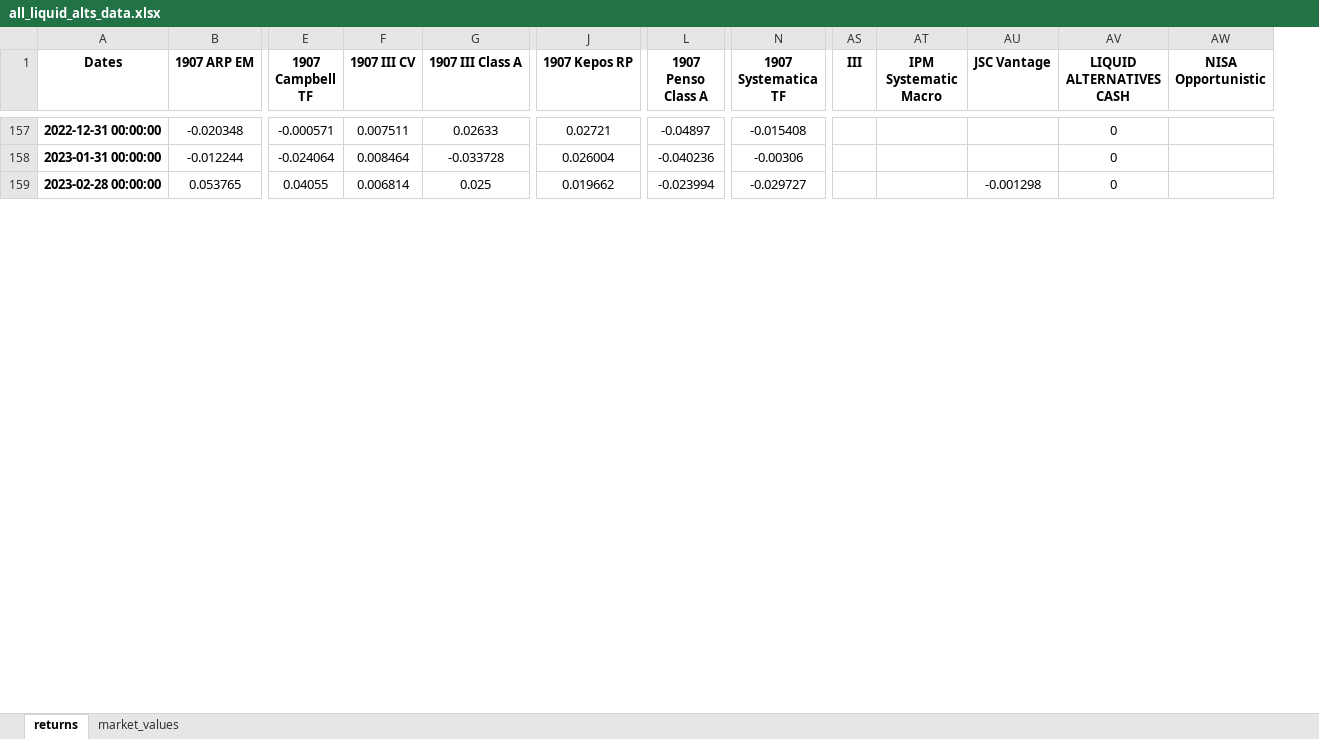
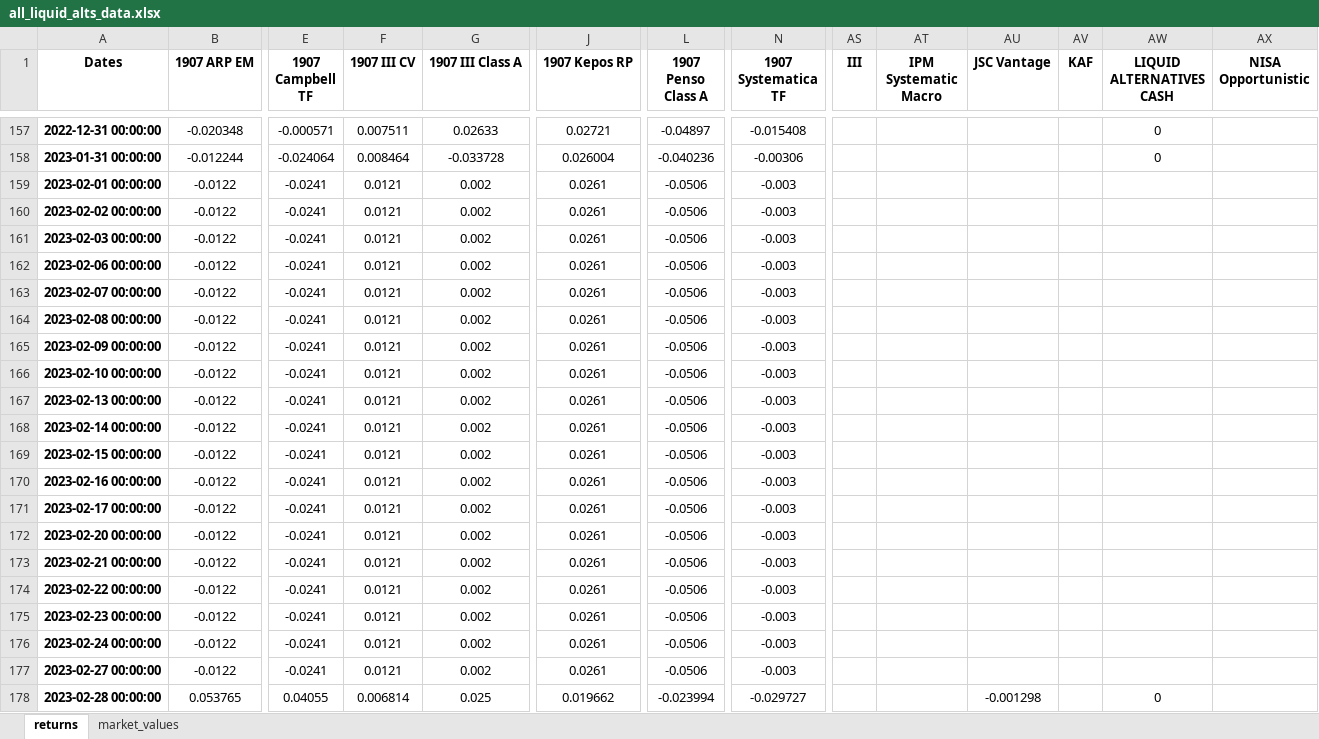
Before and after one commit to pforjoeUPS/RMP, an Excel workbook: EquityHedging/data/returns_data/all_liquid_alts_data.xlsx, sheet returns, drawn as a sheet; only a part is shown, gaps mark what is left out; values as stored, in another font and other column widths than the file's, no borders; conditional formats not drawn; rows hold the shown columns only; the diff covers the shown part only; the diff names each change by its address in the sheet, - before the commit and + after, or states it on an @@ line.

```diff
--- a/EquityHedging/data/returns_data/all_liquid_alts_data.xlsx (sheet returns)
+++ b/EquityHedging/data/returns_data/all_liquid_alts_data.xlsx (sheet returns)
+column AV (KAF), empty
+row 159: 2023-02-01 00:00:00 | -0.0122 | -0.0241 | 0.0121 | 0.002 | 0.0261 | -0.0506 | -0.003
+row 160: 2023-02-02 00:00:00 | -0.0122 | -0.0241 | 0.0121 | 0.002 | 0.0261 | -0.0506 | -0.003
+row 161: 2023-02-03 00:00:00 | -0.0122 | -0.0241 | 0.0121 | 0.002 | 0.0261 | -0.0506 | -0.003
+row 162: 2023-02-06 00:00:00 | -0.0122 | -0.0241 | 0.0121 | 0.002 | 0.0261 | -0.0506 | -0.003
+row 163: 2023-02-07 00:00:00 | -0.0122 | -0.0241 | 0.0121 | 0.002 | 0.0261 | -0.0506 | -0.003
+row 164: 2023-02-08 00:00:00 | -0.0122 | -0.0241 | 0.0121 | 0.002 | 0.0261 | -0.0506 | -0.003
+row 165: 2023-02-09 00:00:00 | -0.0122 | -0.0241 | 0.0121 | 0.002 | 0.0261 | -0.0506 | -0.003
+row 166: 2023-02-10 00:00:00 | -0.0122 | -0.0241 | 0.0121 | 0.002 | 0.0261 | -0.0506 | -0.003
+row 167: 2023-02-13 00:00:00 | -0.0122 | -0.0241 | 0.0121 | 0.002 | 0.0261 | -0.0506 | -0.003
+row 168: 2023-02-14 00:00:00 | -0.0122 | -0.0241 | 0.0121 | 0.002 | 0.0261 | -0.0506 | -0.003
+row 169: 2023-02-15 00:00:00 | -0.0122 | -0.0241 | 0.0121 | 0.002 | 0.0261 | -0.0506 | -0.003
+row 170: 2023-02-16 00:00:00 | -0.0122 | -0.0241 | 0.0121 | 0.002 | 0.0261 | -0.0506 | -0.003
+row 171: 2023-02-17 00:00:00 | -0.0122 | -0.0241 | 0.0121 | 0.002 | 0.0261 | -0.0506 | -0.003
+row 172: 2023-02-20 00:00:00 | -0.0122 | -0.0241 | 0.0121 | 0.002 | 0.0261 | -0.0506 | -0.003
+row 173: 2023-02-21 00:00:00 | -0.0122 | -0.0241 | 0.0121 | 0.002 | 0.0261 | -0.0506 | -0.003
+row 174: 2023-02-22 00:00:00 | -0.0122 | -0.0241 | 0.0121 | 0.002 | 0.0261 | -0.0506 | -0.003
+row 175: 2023-02-23 00:00:00 | -0.0122 | -0.0241 | 0.0121 | 0.002 | 0.0261 | -0.0506 | -0.003
+row 176: 2023-02-24 00:00:00 | -0.0122 | -0.0241 | 0.0121 | 0.002 | 0.0261 | -0.0506 | -0.003
+row 177: 2023-02-27 00:00:00 | -0.0122 | -0.0241 | 0.0121 | 0.002 | 0.0261 | -0.0506 | -0.003
```
Also changed, not shown: 195 added rows elsewhere in this sheet, sheet market_values, EquityHedging/data/returns_data/bmk_returns.xlsx, EquityHedging/data/returns_data/nexen_liq_alts_data.xlsx, 5 other files.
